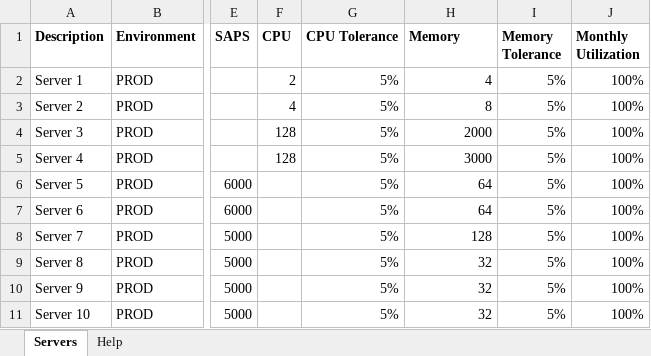
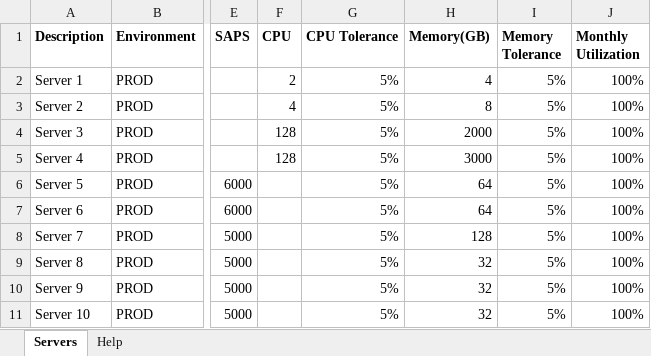
Before and after one commit to mravanini/ProposalCalculator, an Excel workbook: input_sap.xlsx, sheet Servers, drawn as a sheet; only a part is shown, gaps mark what is left out; values as stored, in another font and other column widths than the file's, no borders; table styles not drawn; the diff names each change by its address in the sheet, - before the commit and + after, or states it on an @@ line.

```diff
--- a/input_sap.xlsx (sheet Servers)
+++ b/input_sap.xlsx (sheet Servers)
-H1: Memory
+H1: Memory(GB)
```
Also changed, not shown: input_generic.xlsx.
